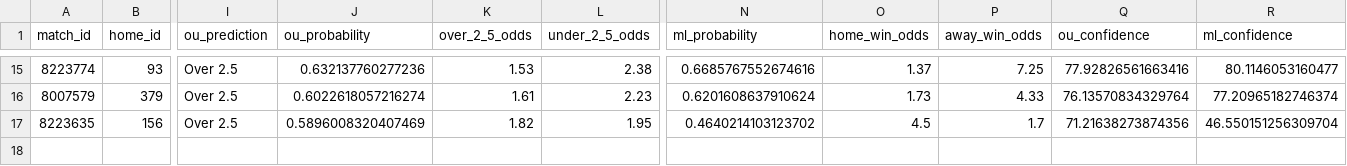
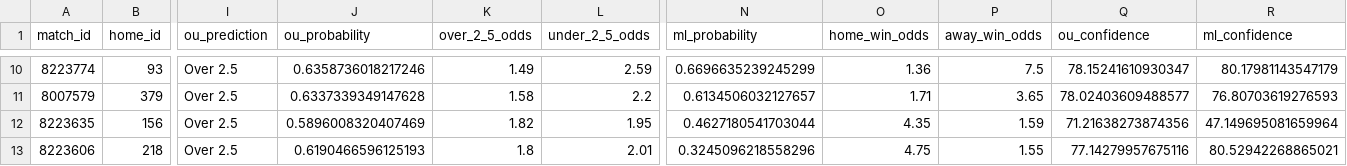
Before and after one commit to iampreetdave/new-football, a CSV file: predictions_output.csv, drawn as a sheet; only a part is shown, gaps mark what is left out; addresses are those after the commit; rows hold the shown columns only; the diff covers the shown part only; the diff names each change by its address in the sheet, - before the commit and + after, or states it on an @@ line.

```diff
--- a/predictions_output.csv
+++ b/predictions_output.csv
-J10 (ou_probability): 0.632137760277236
+J10 (ou_probability): 0.6358736018217246
-K10 (over_2_5_odds): 1.53
+K10 (over_2_5_odds): 1.49
-L10 (under_2_5_odds): 2.38
+L10 (under_2_5_odds): 2.59
-N10 (ml_probability): 0.6685767552674616
+N10 (ml_probability): 0.6696635239245299
-O10 (home_win_odds): 1.37
+O10 (home_win_odds): 1.36
-P10 (away_win_odds): 7.25
+P10 (away_win_odds): 7.5
-Q10 (ou_confidence): 77.92826561663416
+Q10 (ou_confidence): 78.15241610930347
-R10 (ml_confidence): 80.1146053160477
+R10 (ml_confidence): 80.17981143547179
-J11 (ou_probability): 0.6022618057216274
+J11 (ou_probability): 0.6337339349147628
-K11 (over_2_5_odds): 1.61
+K11 (over_2_5_odds): 1.58
-L11 (under_2_5_odds): 2.23
+L11 (under_2_5_odds): 2.2
-N11 (ml_probability): 0.6201608637910624
+N11 (ml_probability): 0.6134506032127657
-O11 (home_win_odds): 1.73
+O11 (home_win_odds): 1.71
-P11 (away_win_odds): 4.33
+P11 (away_win_odds): 3.65
-Q11 (ou_confidence): 76.13570834329764
+Q11 (ou_confidence): 78.02403609488577
-R11 (ml_confidence): 77.20965182746374
+R11 (ml_confidence): 76.80703619276593
-N12 (ml_probability): 0.4640214103123702
+N12 (ml_probability): 0.4627180541703044
-O12 (home_win_odds): 4.5
+O12 (home_win_odds): 4.35
-P12 (away_win_odds): 1.7
+P12 (away_win_odds): 1.59
-R12 (ml_confidence): 46.550151256309704
+R12 (ml_confidence): 47.149695081659964
+row 13: 8223606 | 218 | Over 2.5 | 0.6190466596125193 | 1.8 | 2.01 | 0.3245096218558296 | 4.75 | 1.55 | 77.14279957675116 | 80.52942268865021
```
Also changed, not shown: 5 removed rows and 52 edited cells elsewhere in this file, live.csv.
